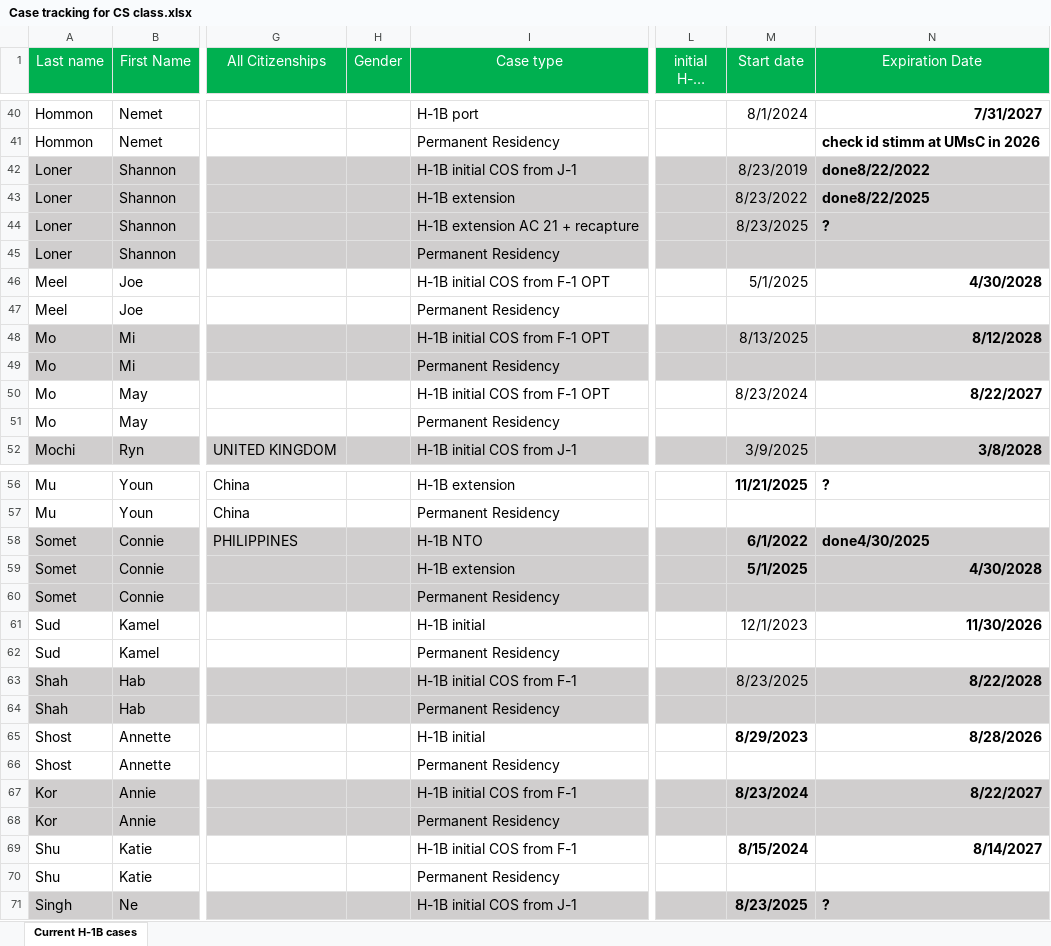
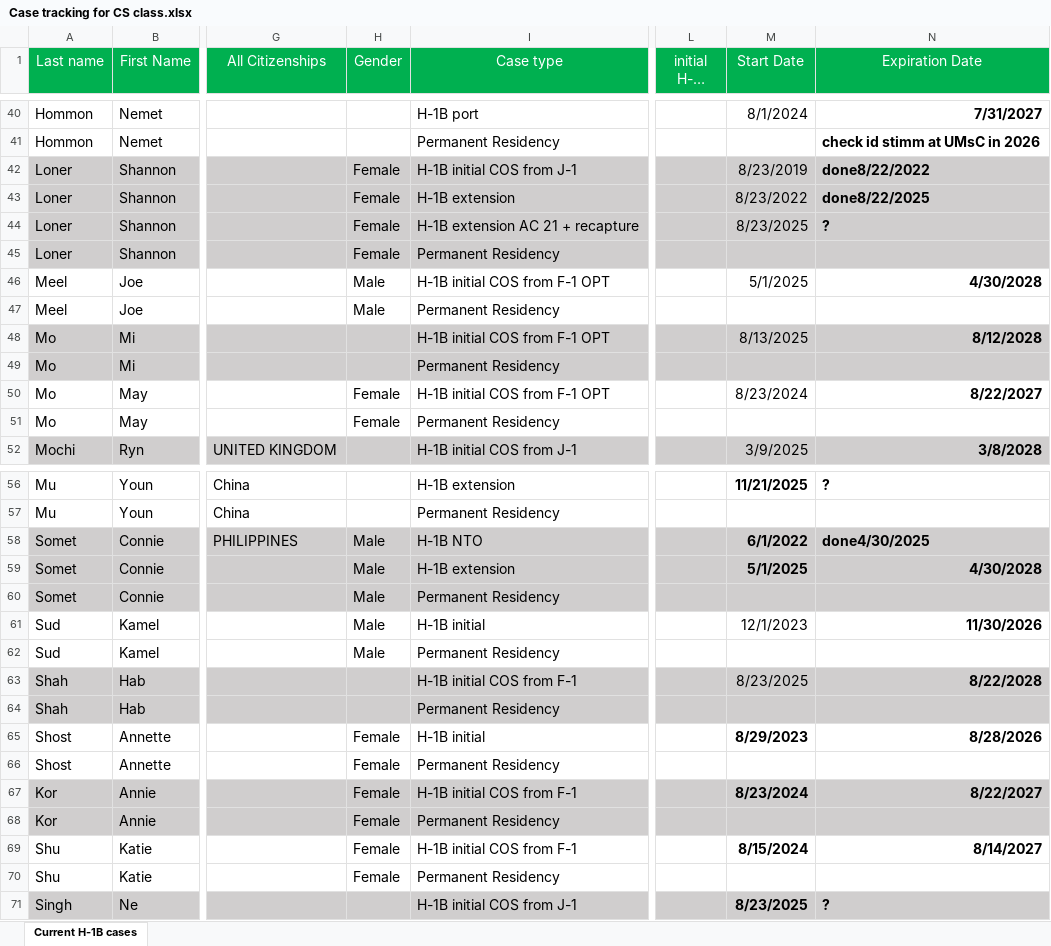
Before and after one commit to TeteviW/UMBC-VISA-Dashboard, an Excel workbook: DashboardBack/Case tracking for CS class.xlsx, sheet Current H-1B cases, drawn as a sheet; only a part is shown, gaps mark what is left out; long unchanged cells end in …; values as stored, in another font and other column widths than the file's, no borders; conditional formats not drawn; the diff covers the shown part only; the diff names each change by its address in the sheet, - before the commit and + after, or states it on an @@ line.

```diff
--- a/DashboardBack/Case tracking for CS class.xlsx (sheet Current H-1B cases)
+++ b/DashboardBack/Case tracking for CS class.xlsx (sheet Current H-1B cases)
-M1: Start date
+M1: Start Date
-H42:H45 (Gender): (empty)
+H42:H45 (Gender): Female
-H46:H47 (Gender): (empty)
+H46:H47 (Gender): Male
-H50:H51 (Gender): (empty)
+H50:H51 (Gender): Female
-H58:H62 (Gender): (empty)
+H58:H62 (Gender): Male
-H65:H70 (Gender): (empty)
+H65:H70 (Gender): Female
```
Also changed, not shown: 14 added rows and 35 edited cells elsewhere in this sheet.
